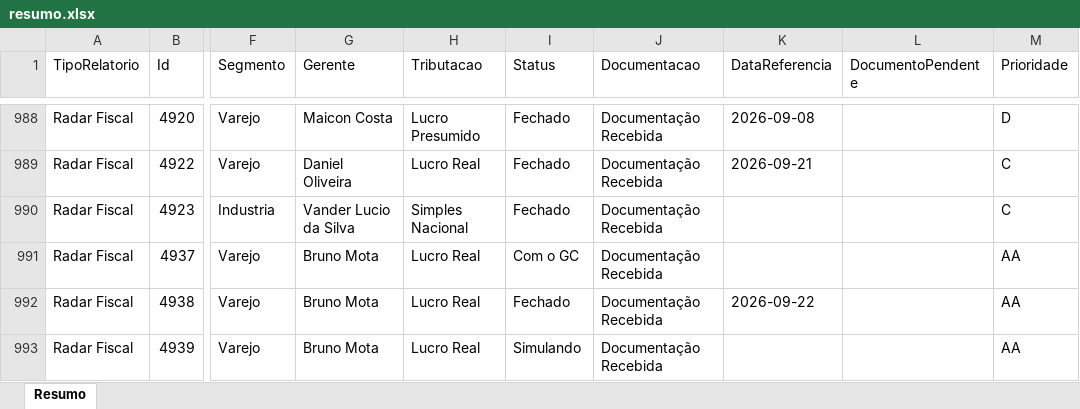
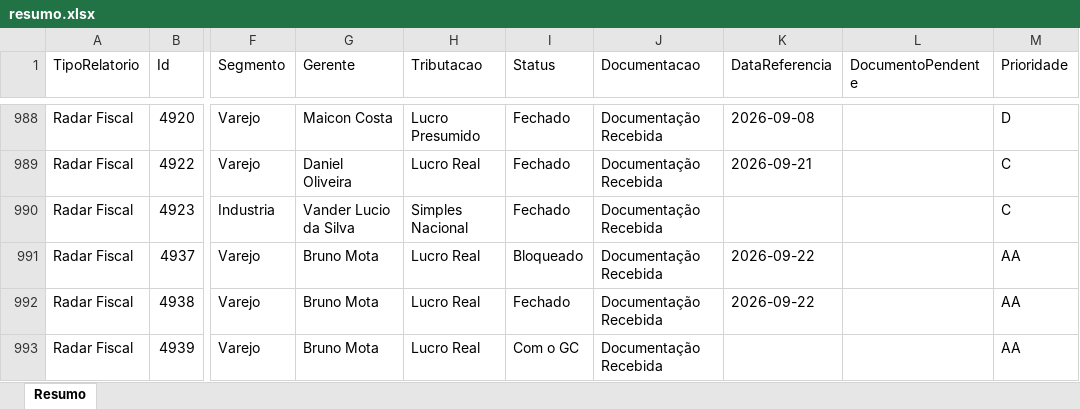
Before and after one commit to Controladoria-MG/Controle-de-Fechamentos, an Excel workbook: data/relatorio_fechamentos/resumo.xlsx, sheet Resumo, drawn as a sheet; only a part is shown, gaps mark what is left out; values as stored, in another font and other column widths than the file's, no borders; the diff covers the shown part only; the diff names each change by its address in the sheet, - before the commit and + after, or states it on an @@ line.

```diff
--- a/data/relatorio_fechamentos/resumo.xlsx (sheet Resumo)
+++ b/data/relatorio_fechamentos/resumo.xlsx (sheet Resumo)
-I991 (Status): Com o GC
+I991 (Status): Bloqueado
-K991 (DataReferencia): (empty)
+K991 (DataReferencia): 2026-09-22
-I993 (Status): Simulando
+I993 (Status): Com o GC
```
Also changed, not shown: 113 edited cells elsewhere in this sheet, 3 other files.
